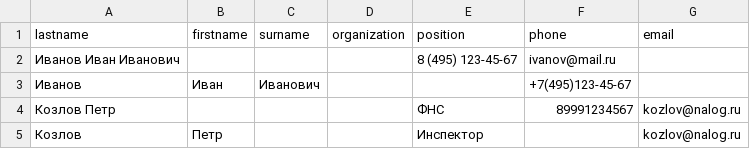
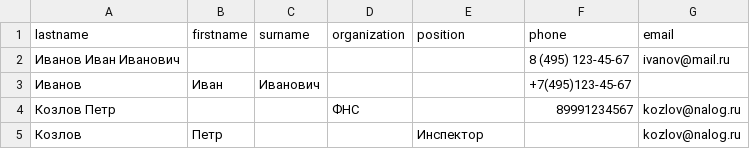
Before and after one commit to vrnksm/phonebook, a CSV file: phonebook_raw.csv, drawn as a sheet.

```diff
--- a/phonebook_raw.csv
+++ b/phonebook_raw.csv
@@ -1,5 +1,5 @@
 lastname,firstname,surname,organization,position,phone,email
-Иванов Иван Иванович,,,,"8 (495) 123-45-67",ivanov@mail.ru
+Иванов Иван Иванович,,,,,"8 (495) 123-45-67",ivanov@mail.ru
 Иванов,Иван,Иванович,,,+7(495)123-45-67,
-Козлов Петр,,,,ФНС,89991234567,kozlov@nalog.ru
+Козлов Петр,,,ФНС,,89991234567,kozlov@nalog.ru
 Козлов,Петр,,,Инспектор,,kozlov@nalog.ru
```
Also changed, not shown: 1 other file.
